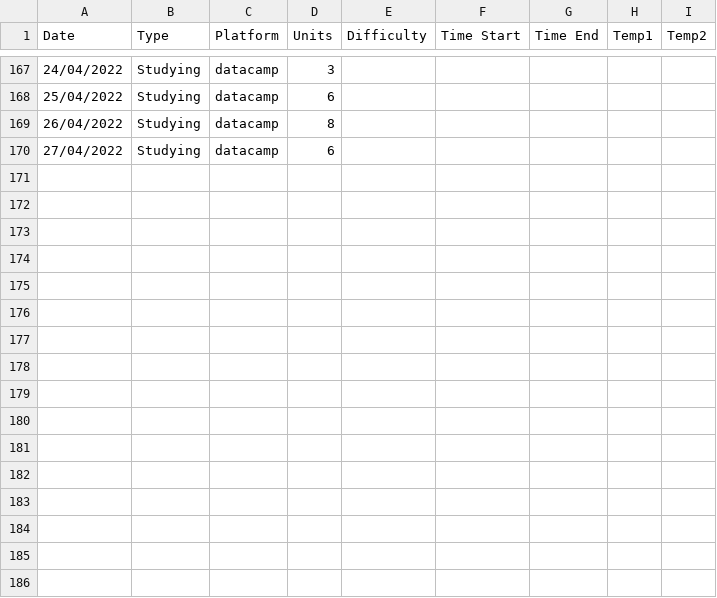
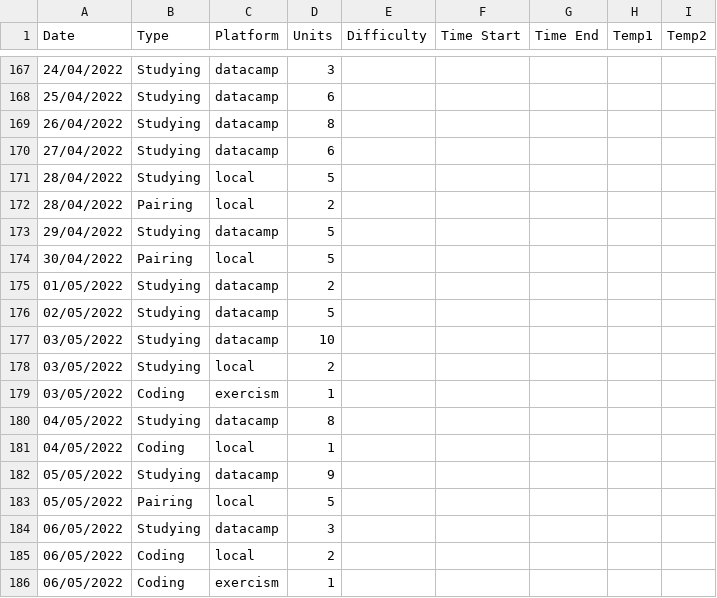
Before and after one commit to danielalazzara/learning_python, a CSV file: data/study_data.csv, drawn as a sheet; only a part is shown, gaps mark what is left out; the diff names each change by its address in the sheet, - before the commit and + after, or states it on an @@ line.

Commit message:
update data file, add last updated to README.md

```diff
--- a/data/study_data.csv
+++ b/data/study_data.csv
+row 171: 28/04/2022 | Studying | local | 5
+row 172: 28/04/2022 | Pairing | local | 2
+row 173: 29/04/2022 | Studying | datacamp | 5
+row 174: 30/04/2022 | Pairing | local | 5
+row 175: 01/05/2022 | Studying | datacamp | 2
+row 176: 02/05/2022 | Studying | datacamp | 5
+row 177: 03/05/2022 | Studying | datacamp | 10
+row 178: 03/05/2022 | Studying | local | 2
+row 179: 03/05/2022 | Coding | exercism | 1
+row 180: 04/05/2022 | Studying | datacamp | 8
+row 181: 04/05/2022 | Coding | local | 1
+row 182: 05/05/2022 | Studying | datacamp | 9
+row 183: 05/05/2022 | Pairing | local | 5
+row 184: 06/05/2022 | Studying | datacamp | 3
+row 185: 06/05/2022 | Coding | local | 2
+row 186: 06/05/2022 | Coding | exercism | 1
```
Also changed, not shown: 3 other files.
